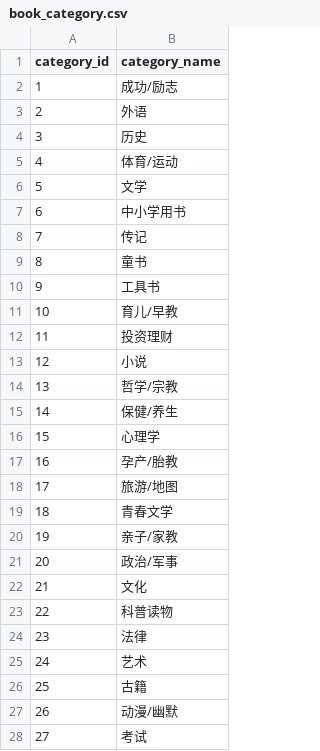
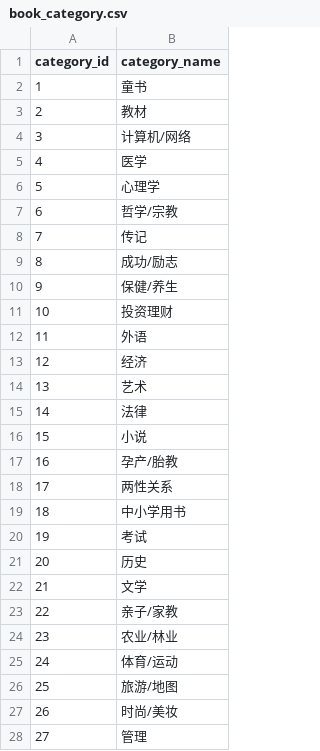
Before and after one commit to Witchcraft-Jasper/AbsoluteBookRecommendation, a CSV file: new_data/book_category.csv, drawn as a sheet; only a part is shown; the diff covers the shown part only.

```diff
--- a/new_data/book_category.csv
+++ b/new_data/book_category.csv
@@ -1,28 +1,28 @@
 category_id,category_name
-1,成功/励志
-2,外语
-3,历史
-4,体育/运动
-5,文学
-6,中小学用书
+1,童书
+2,教材
+3,计算机/网络
+4,医学
+5,心理学
+6,哲学/宗教
 7,传记
-8,童书
-9,工具书
-10,育儿/早教
-11,投资理财
-12,小说
-13,哲学/宗教
-14,保健/养生
-15,心理学
+8,成功/励志
+9,保健/养生
+10,投资理财
+11,外语
+12,经济
+13,艺术
+14,法律
+15,小说
 16,孕产/胎教
-17,旅游/地图
-18,青春文学
-19,亲子/家教
-20,政治/军事
-21,文化
-22,科普读物
-23,法律
-24,艺术
-25,古籍
-26,动漫/幽默
-27,考试
+17,两性关系
+18,中小学用书
+19,考试
+20,历史
+21,文学
+22,亲子/家教
+23,农业/林业
+24,体育/运动
+25,旅游/地图
+26,时尚/美妆
+27,管理
```
Also changed, not shown: 16 edited cells elsewhere in this file, 1 other file.
